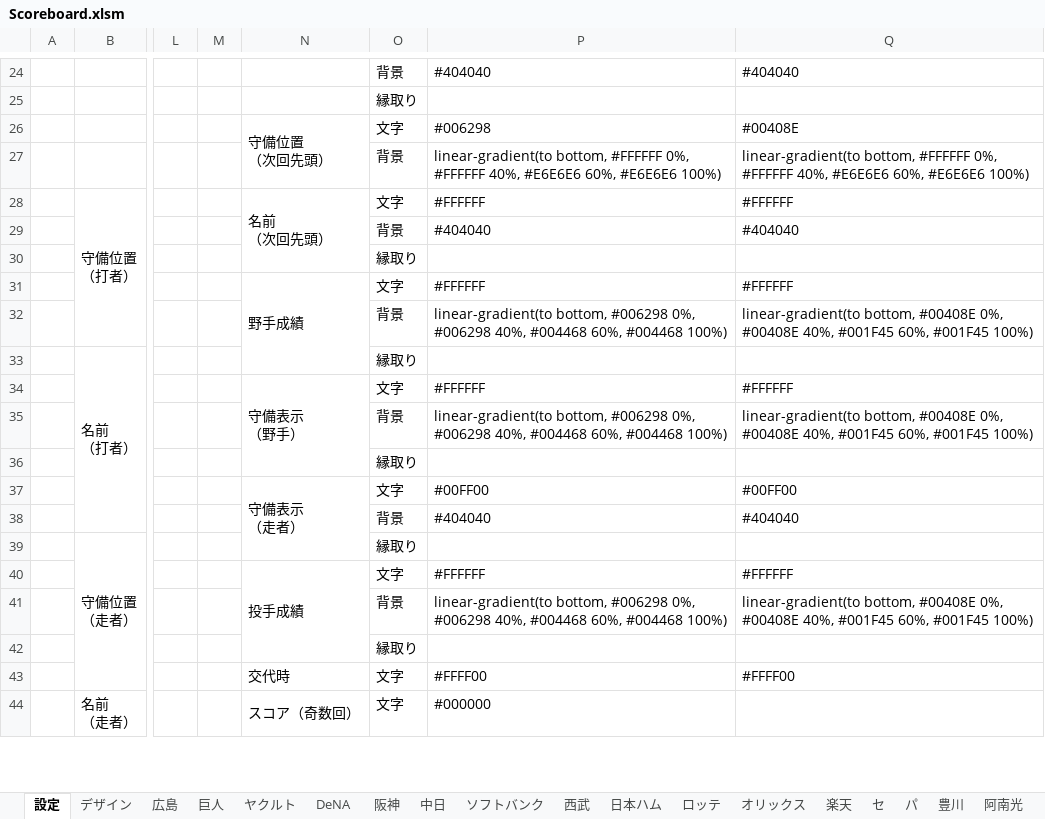
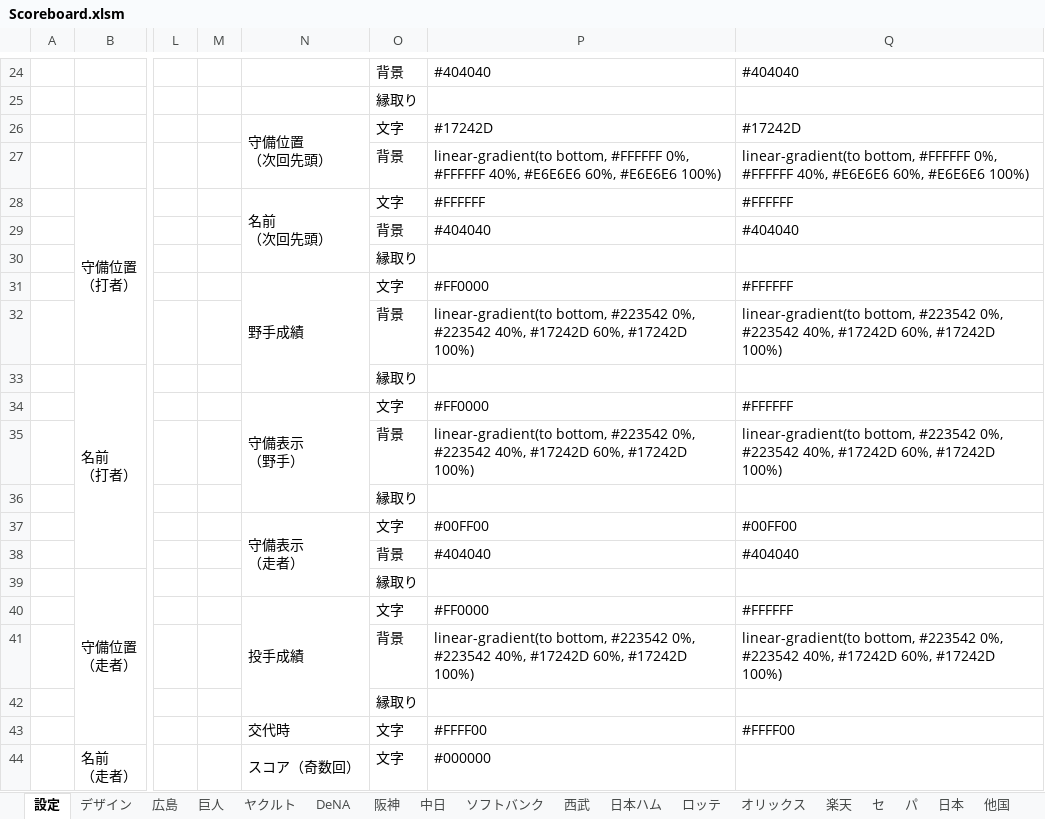
Before and after one commit to Rosariofan69/scoreboard_vue_, an Excel workbook: Scoreboard.xlsm, sheet 設定, drawn as a sheet; only a part is shown, gaps mark what is left out; values as stored, in another font and other column widths than the file's, no cell formats; the diff covers the shown part only; the diff names each change by its address in the sheet, - before the commit and + after, or states it on an @@ line.

```diff
--- a/Scoreboard.xlsm (sheet 設定)
+++ b/Scoreboard.xlsm (sheet 設定)
-sheet tab: 豊川
+sheet tab: 日本
-sheet tab: 阿南光
+sheet tab: 他国
-P26: #006298
+P26: #17242D
-Q26: #00408E
+Q26: #17242D
-P31: #FFFFFF
+P31: #FF0000
-P32: linear-gradient(to bottom, #006298 0%, #006298 40%, #004468 60%, #004468 100%)
+P32: linear-gradient(to bottom, #223542 0%, #223542 40%, #17242D 60%, #17242D 100%)
-Q32: linear-gradient(to bottom, #00408E 0%, #00408E 40%, #001F45 60%, #001F45 100%)
+Q32: linear-gradient(to bottom, #223542 0%, #223542 40%, #17242D 60%, #17242D 100%)
-P34: #FFFFFF
+P34: #FF0000
-P35: linear-gradient(to bottom, #006298 0%, #006298 40%, #004468 60%, #004468 100%)
+P35: linear-gradient(to bottom, #223542 0%, #223542 40%, #17242D 60%, #17242D 100%)
-Q35: linear-gradient(to bottom, #00408E 0%, #00408E 40%, #001F45 60%, #001F45 100%)
+Q35: linear-gradient(to bottom, #223542 0%, #223542 40%, #17242D 60%, #17242D 100%)
-P40: #FFFFFF
+P40: #FF0000
-P41: linear-gradient(to bottom, #006298 0%, #006298 40%, #004468 60%, #004468 100%)
+P41: linear-gradient(to bottom, #223542 0%, #223542 40%, #17242D 60%, #17242D 100%)
-Q41: linear-gradient(to bottom, #00408E 0%, #00408E 40%, #001F45 60%, #001F45 100%)
+Q41: linear-gradient(to bottom, #223542 0%, #223542 40%, #17242D 60%, #17242D 100%)
```
Also changed, not shown: 30 edited cells elsewhere in this sheet, sheet ソフトバンク, sheet DeNA, sheet 日本, sheet デザイン, sheet 成績仮置き場, cell formats, formulas that keep their value, 3 other files.
